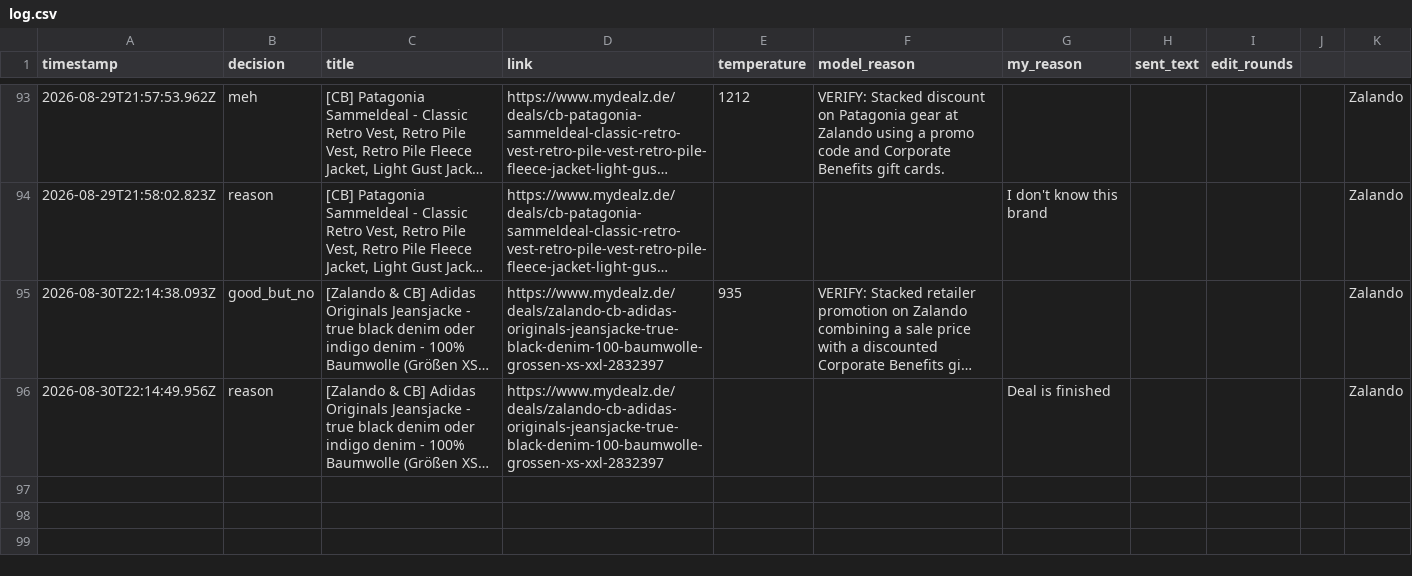
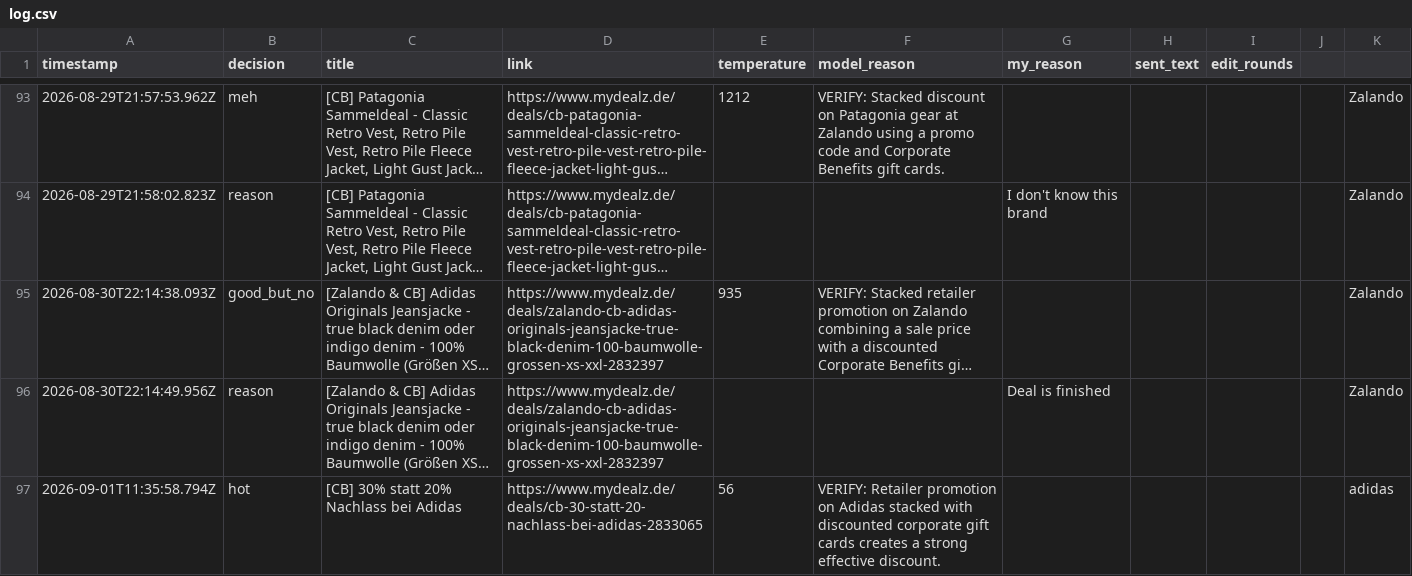
Before and after one commit to sma6871/dealbot, a CSV file: data/log.csv, drawn as a sheet; only a part is shown, gaps mark what is left out; long unchanged cells end in …; the diff covers the shown part only; the diff names each change by its address in the sheet, - before the commit and + after, or states it on an @@ line.

Commit message:
chore: sync decisions 2026-09-01T16:19

```diff
--- a/data/log.csv
+++ b/data/log.csv
+row 97: 2026-09-01T11:35:58.794Z | hot | [CB] 30% statt 20% Nachlass bei Adidas | https://www.mydealz.de/deals/cb-30-statt-20-nachlass-bei-adidas-2833065 | 56 | VERIFY: Retailer promotion on Adidas stacked with discounted corporate gift cards creates a strong effective discount. |  |  |  |  | adidas
```
Also changed, not shown: 3 added rows elsewhere in this file.
